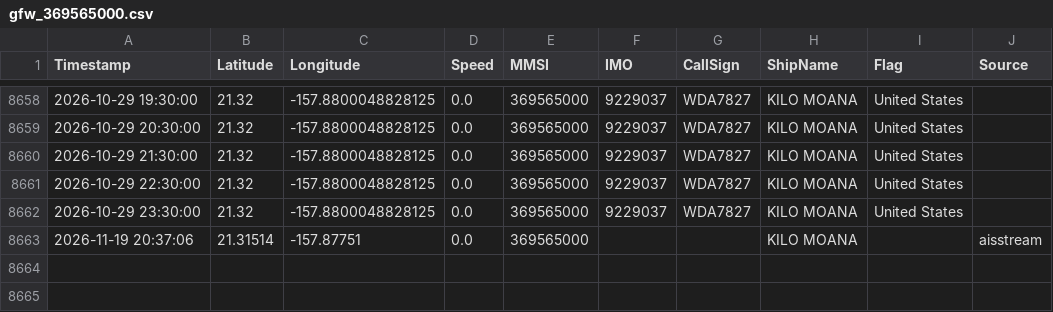
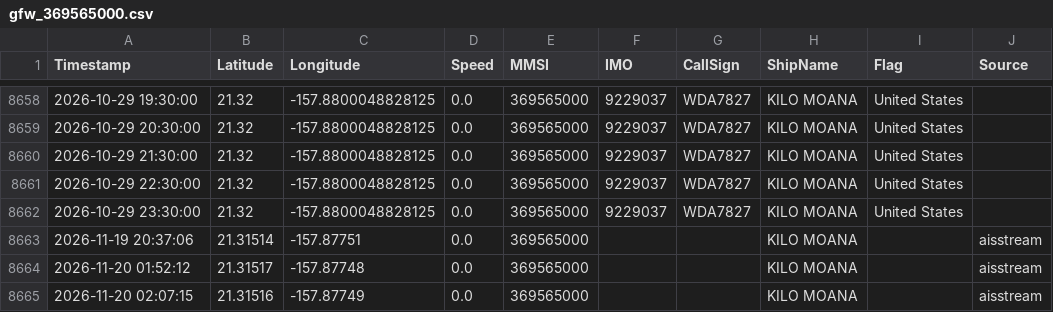
Before and after one commit to dylankinnear04-del/vesseltracker2, a CSV file: library/tracks/gfw_369565000.csv, drawn as a sheet; only a part is shown, gaps mark what is left out; the diff names each change by its address in the sheet, - before the commit and + after, or states it on an @@ line.

```diff
--- a/library/tracks/gfw_369565000.csv
+++ b/library/tracks/gfw_369565000.csv
+row 8664: 2026-11-20 01:52:12 | 21.31517 | -157.87748 | 0.0 | 369565000 |  |  | KILO MOANA |  | aisstream
+row 8665: 2026-11-20 02:07:15 | 21.31516 | -157.87749 | 0.0 | 369565000 |  |  | KILO MOANA |  | aisstream
```
Also changed, not shown: library/tracks/gfw_227091000.csv, library/tracks/gfw_227222000.csv, 16 other files.
